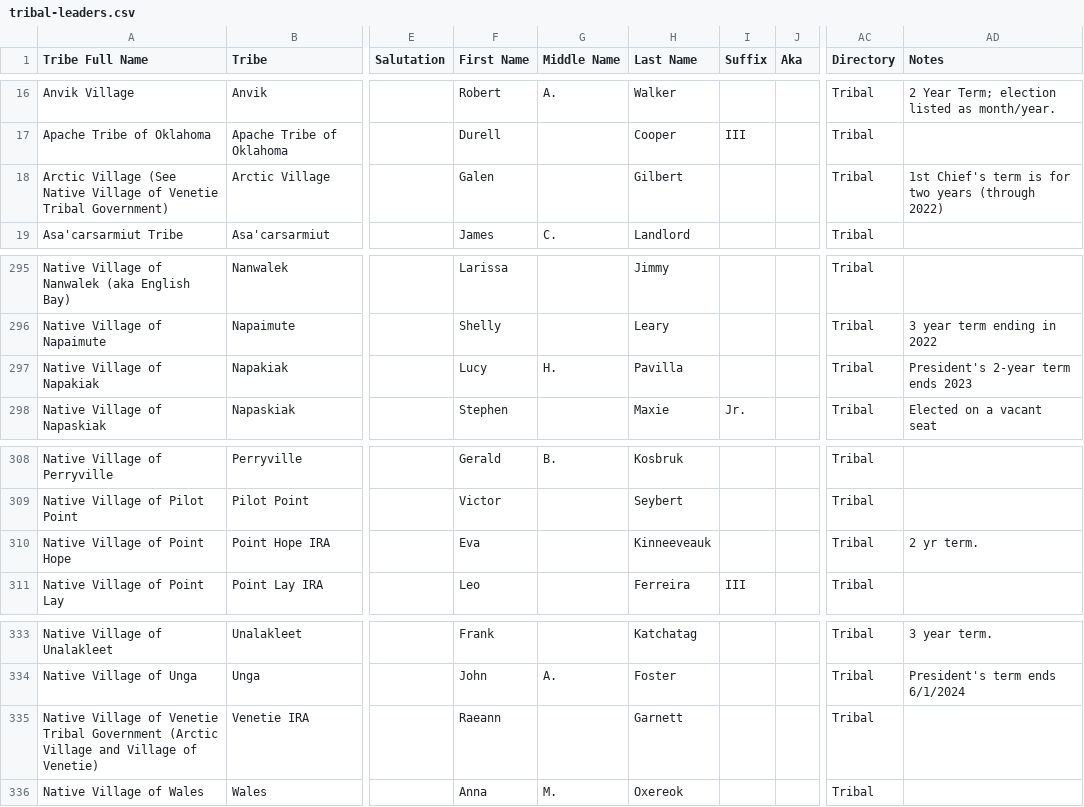
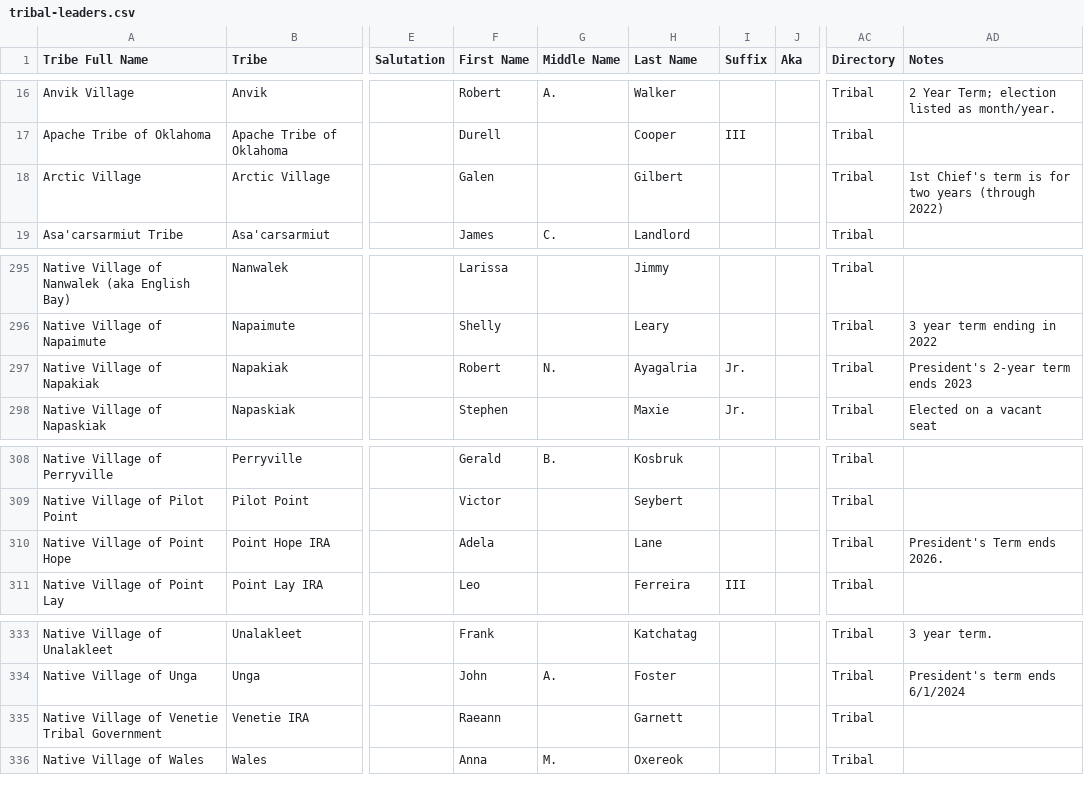
Before and after one commit to cisagov/flat-tribal-leaders, a CSV file: tribal-leaders.csv, drawn as a sheet; only a part is shown, gaps mark what is left out; the diff names each change by its address in the sheet, - before the commit and + after, or states it on an @@ line.

Commit message:
Flat: latest data (2025-08-08T06:14:54.891Z) {   "date": "2025-08-08T06:14:54.891Z",   "files": [     {       "name": "tribal-leaders.csv",       "deltaBytes": -71,       "source": "https://services1.arcgis.com/UxqqIfhng71wUT9x/arcgis/rest/services/TribalLeadership_Directory/FeatureServer/replicafilescache/TribalLeadership_Directory_-8807089639668789909.csv"     }   ] }

```diff
--- a/tribal-leaders.csv
+++ b/tribal-leaders.csv
-A18 (Tribe Full Name): Arctic Village (See Native Village of Venetie Tribal Government)
+A18 (Tribe Full Name): Arctic Village
-F297 (First Name): Lucy
+F297 (First Name): Robert
-G297 (Middle Name): H.
+G297 (Middle Name): N.
-H297 (Last Name): Pavilla
+H297 (Last Name): Ayagalria
-I297 (Suffix): (empty)
+I297 (Suffix): Jr.
-F310 (First Name): Eva
+F310 (First Name): Adela
-H310 (Last Name): Kinneeveauk
+H310 (Last Name): Lane
-AD310 (Notes): 2 yr term.
+AD310 (Notes): President's Term ends 2026.
-A335 (Tribe Full Name): …Tribal Government (Arctic Village and Village of Venetie)
+A335 (Tribe Full Name): …Tribal Government
```
